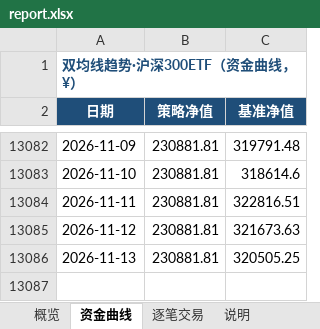
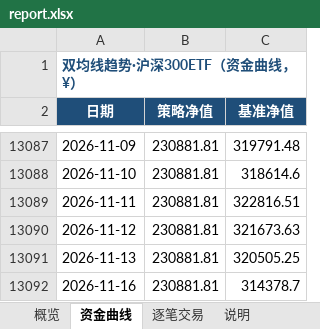
Before and after one commit to eason724/quant-watch, an Excel workbook: files/report.xlsx, sheet 资金曲线, drawn as a sheet; only a part is shown, gaps mark what is left out; values as stored, in another font and other column widths than the file's, no borders; charts and pictures not drawn; the diff covers the shown part only; the diff names each change by its address in the sheet, - before the commit and + after, or states it on an @@ line.

```diff
--- a/files/report.xlsx (sheet 资金曲线)
+++ b/files/report.xlsx (sheet 资金曲线)
+row 13092: 2026-11-16 | 230881.81 | 314378.7
```
Also changed, not shown: 5 added rows elsewhere in this sheet, sheet 概览, charts or pictures, src/site/files/report.xlsx, 26 other files.
